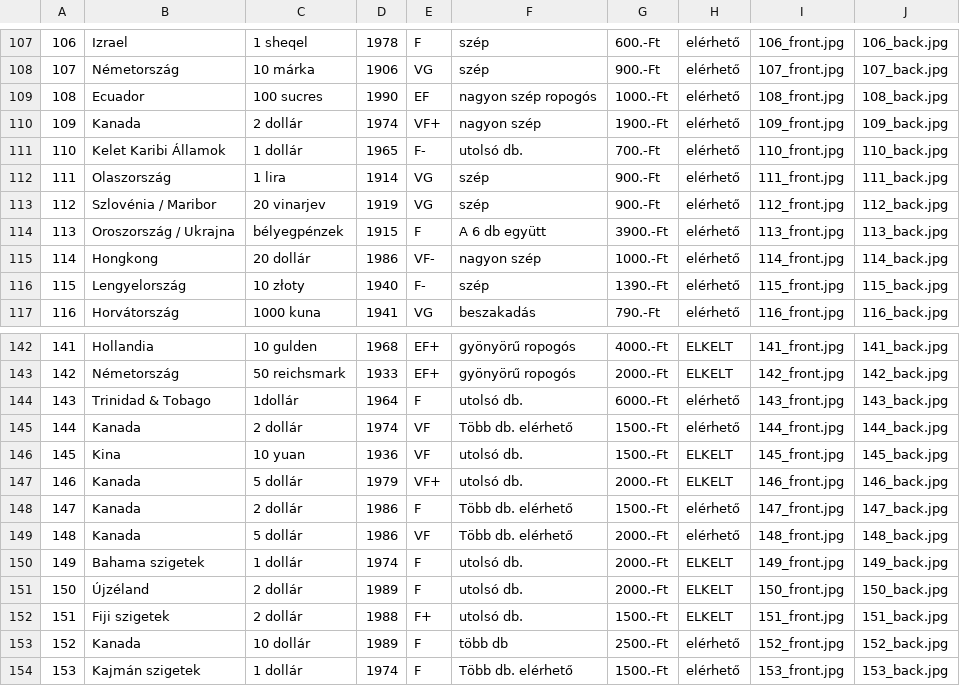
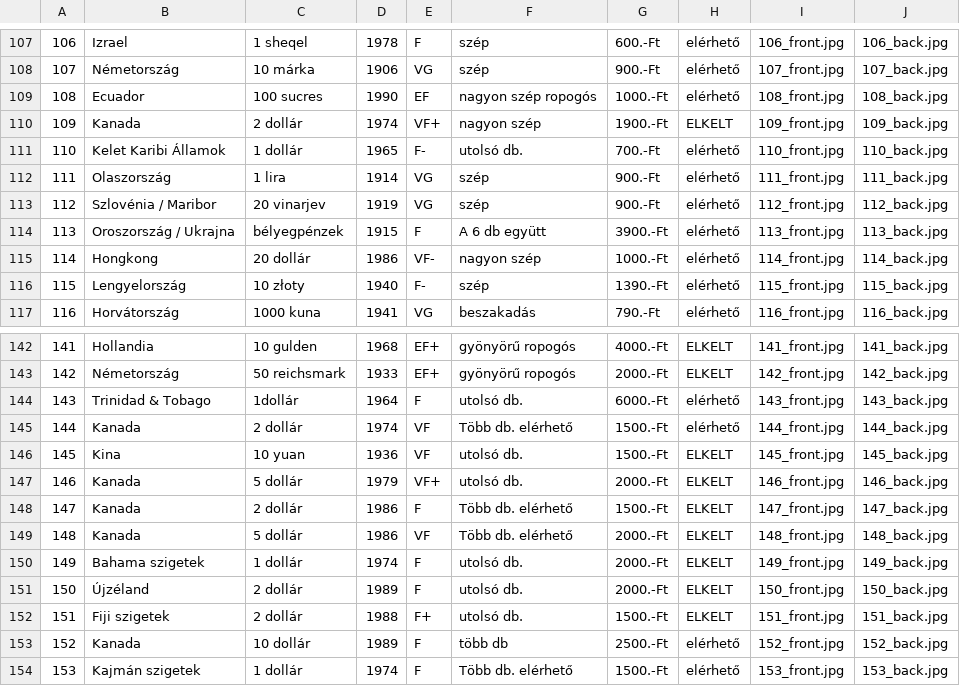
Before and after one commit to KRIPO381/Bankjegyek, a CSV file: bankjegyek.csv, drawn as a sheet; only a part is shown, gaps mark what is left out.

Commit message:
Add files via upload

```diff
--- a/bankjegyek.csv
+++ b/bankjegyek.csv
@@ -109,3 +109,3 @@
 108;Ecuador;100 sucres;1990;EF;nagyon szép ropogós;1000.-Ft;elérhető;108_front.jpg;108_back.jpg
-109;Kanada;2 dollár;1974;VF+;nagyon szép;1900.-Ft;elérhető;109_front.jpg;109_back.jpg
+109;Kanada;2 dollár;1974;VF+;nagyon szép;1900.-Ft;ELKELT;109_front.jpg;109_back.jpg
 110;Kelet Karibi Államok;1 dollár;1965;F-;utolsó db.;700.-Ft;elérhető;110_front.jpg;110_back.jpg
@@ -147,4 +147,4 @@
 146;Kanada;5 dollár;1979;VF+;utolsó db.;2000.-Ft;ELKELT;146_front.jpg;146_back.jpg
-147;Kanada;2 dollár;1986;F;Több db. elérhető;1500.-Ft;elérhető;147_front.jpg;147_back.jpg
-148;Kanada;5 dollár;1986;VF;Több db. elérhető;2000.-Ft;elérhető;148_front.jpg;148_back.jpg
+147;Kanada;2 dollár;1986;F;Több db. elérhető;1500.-Ft;ELKELT;147_front.jpg;147_back.jpg
+148;Kanada;5 dollár;1986;VF;Több db. elérhető;2000.-Ft;ELKELT;148_front.jpg;148_back.jpg
 149;Bahama szigetek;1 dollár;1974;F;utolsó db.;2000.-Ft;ELKELT;149_front.jpg;149_back.jpg
```
